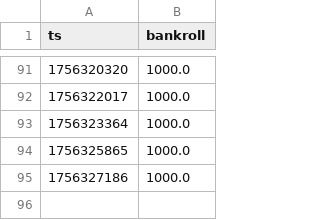
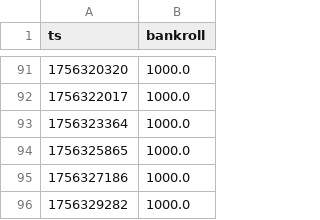
Before and after one commit to Argo007/tennis-betting-bot, a CSV file: state/bankroll_history.csv, drawn as a sheet; only a part is shown, gaps mark what is left out; the diff names each change by its address in the sheet, - before the commit and + after, or states it on an @@ line.

Commit message:
auto: update state+results+docs

```diff
--- a/state/bankroll_history.csv
+++ b/state/bankroll_history.csv
+row 96: 1756329282 | 1000.0
```
Also changed, not shown: live_results/close_odds.csv, live_results/live_matches.csv, 1 other file.
